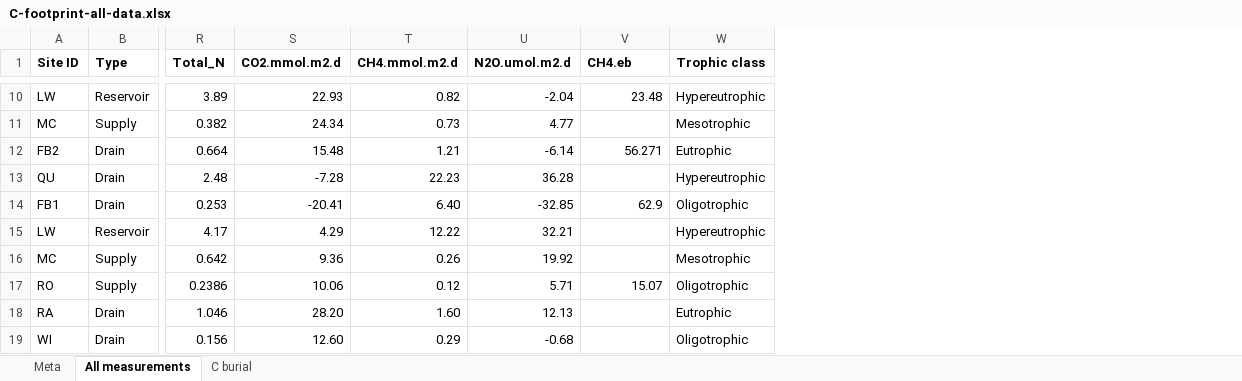
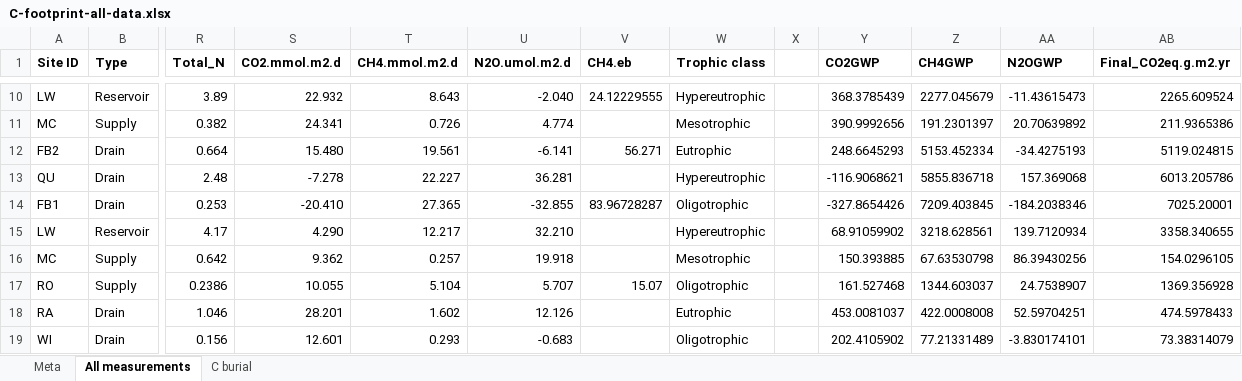
Before and after one commit to JackieRWebb/Carbon-footprint-of-irrigation-network, an Excel workbook: C-footprint-all-data.xlsx, sheet All measurements, drawn as a sheet; only a part is shown, gaps mark what is left out; values as stored, in another font and other column widths than the file's, no borders; the diff covers the shown part only; the diff names each change by its address in the sheet, - before the commit and + after, or states it on an @@ line.

```diff
--- a/C-footprint-all-data.xlsx (sheet All measurements)
+++ b/C-footprint-all-data.xlsx (sheet All measurements)
+column X, empty
+column Y (CO2GWP), rows 10-19: 368.3785439 | 390.9992656 | 248.6645293 | -116.9068621 | -327.8654426 | 68.91059902 | 150.393885 | 161.527468 | 453.0081037 | 202.4105902
+column Z (CH4GWP), rows 10-19: 2277.045679 | 191.2301397 | 5153.452334 | 5855.836718 | 7209.403845 | 3218.628561 | 67.63530798 | 1344.603037 | 422.0008008 | 77.21331489
+column AA (N2OGWP), rows 10-19: -11.43615473 | 20.70639892 | -34.4275193 | 157.369068 | -184.2038346 | 139.7120934 | 86.39430256 | 24.7538907 | 52.59704251 | -3.830174101
+column AB (Final_CO2eq.g.m2.yr), rows 10-19: 2265.609524 | 211.9365386 | 5119.024815 | 6013.205786 | 7025.20001 | 3358.340655 | 154.0296105 | 1369.356928 | 474.5978433 | 73.38314079
-S10 (CO2.mmol.m2.d): 22.93
+S10 (CO2.mmol.m2.d): 22.932
-T10 (CH4.mmol.m2.d): 0.82
+T10 (CH4.mmol.m2.d): 8.643
-U10 (N2O.umol.m2.d): -2.04
+U10 (N2O.umol.m2.d): -2.040
-V10 (CH4.eb): 23.48
+V10 (CH4.eb): 24.12229555
-S11 (CO2.mmol.m2.d): 24.34
+S11 (CO2.mmol.m2.d): 24.341
-T11 (CH4.mmol.m2.d): 0.73
+T11 (CH4.mmol.m2.d): 0.726
-U11 (N2O.umol.m2.d): 4.77
+U11 (N2O.umol.m2.d): 4.774
-S12 (CO2.mmol.m2.d): 15.48
+S12 (CO2.mmol.m2.d): 15.480
-T12 (CH4.mmol.m2.d): 1.21
+T12 (CH4.mmol.m2.d): 19.561
-U12 (N2O.umol.m2.d): -6.14
+U12 (N2O.umol.m2.d): -6.141
-S13 (CO2.mmol.m2.d): -7.28
+S13 (CO2.mmol.m2.d): -7.278
-T13 (CH4.mmol.m2.d): 22.23
+T13 (CH4.mmol.m2.d): 22.227
-U13 (N2O.umol.m2.d): 36.28
+U13 (N2O.umol.m2.d): 36.281
-S14 (CO2.mmol.m2.d): -20.41
+S14 (CO2.mmol.m2.d): -20.410
-T14 (CH4.mmol.m2.d): 6.40
+T14 (CH4.mmol.m2.d): 27.365
-U14 (N2O.umol.m2.d): -32.85
+U14 (N2O.umol.m2.d): -32.855
-V14 (CH4.eb): 62.9
+V14 (CH4.eb): 83.96728287
-S15 (CO2.mmol.m2.d): 4.29
+S15 (CO2.mmol.m2.d): 4.290
-T15 (CH4.mmol.m2.d): 12.22
+T15 (CH4.mmol.m2.d): 12.217
-U15 (N2O.umol.m2.d): 32.21
+U15 (N2O.umol.m2.d): 32.210
-S16 (CO2.mmol.m2.d): 9.36
+S16 (CO2.mmol.m2.d): 9.362
-T16 (CH4.mmol.m2.d): 0.26
+T16 (CH4.mmol.m2.d): 0.257
-U16 (N2O.umol.m2.d): 19.92
+U16 (N2O.umol.m2.d): 19.918
-S17 (CO2.mmol.m2.d): 10.06
+S17 (CO2.mmol.m2.d): 10.055
-T17 (CH4.mmol.m2.d): 0.12
+T17 (CH4.mmol.m2.d): 5.104
-U17 (N2O.umol.m2.d): 5.71
+U17 (N2O.umol.m2.d): 5.707
-S18 (CO2.mmol.m2.d): 28.20
+S18 (CO2.mmol.m2.d): 28.201
-T18 (CH4.mmol.m2.d): 1.60
+T18 (CH4.mmol.m2.d): 1.602
-U18 (N2O.umol.m2.d): 12.13
+U18 (N2O.umol.m2.d): 12.126
-S19 (CO2.mmol.m2.d): 12.60
+S19 (CO2.mmol.m2.d): 12.601
-T19 (CH4.mmol.m2.d): 0.29
+T19 (CH4.mmol.m2.d): 0.293
-U19 (N2O.umol.m2.d): -0.68
+U19 (N2O.umol.m2.d): -0.683
```
Also changed, not shown: 1 added row and 149 edited cells elsewhere in this sheet, sheet Meta.
